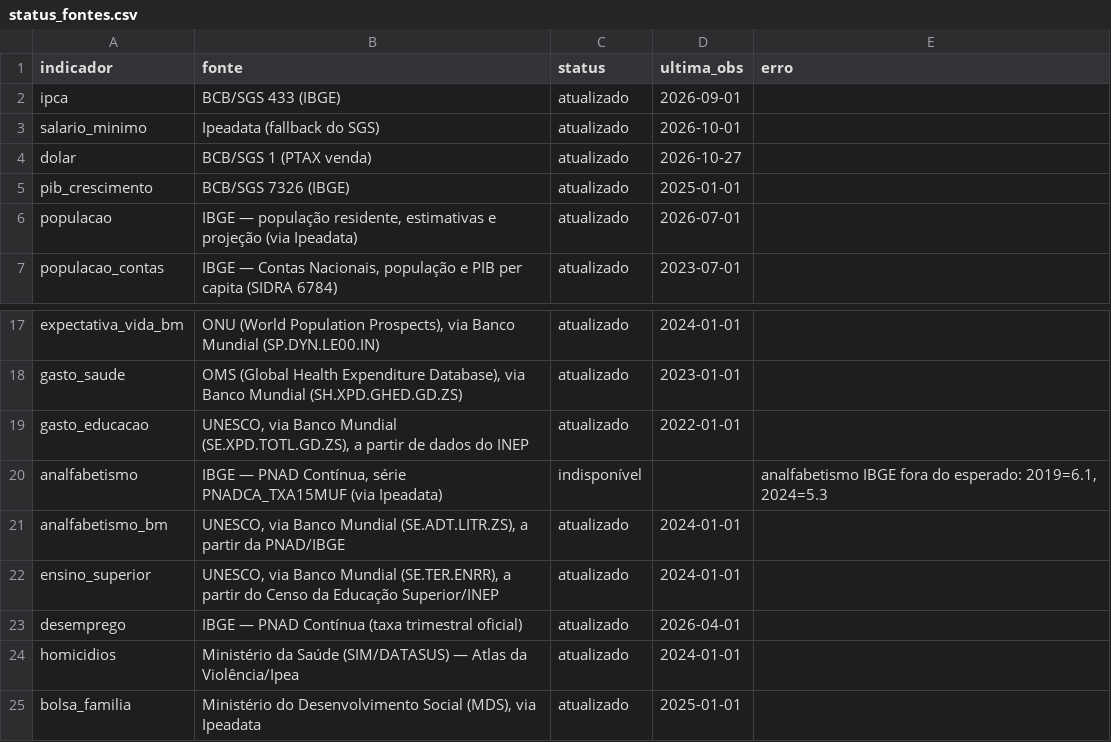
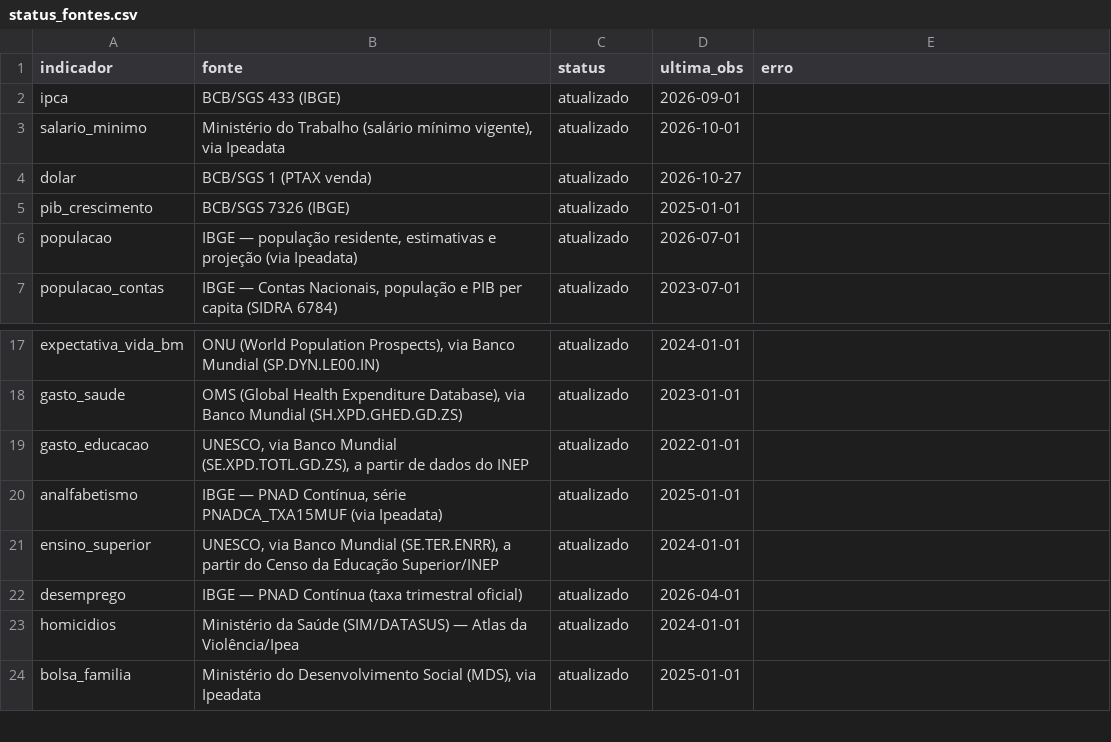
Before and after one commit to dayanaisilva/painel-brasil, a CSV file: data/status_fontes.csv, drawn as a sheet; only a part is shown, gaps mark what is left out.

```diff
--- a/data/status_fontes.csv
+++ b/data/status_fontes.csv
@@ -2,3 +2,3 @@ indicador,fonte,status,ultima_obs,erro
 ipca,BCB/SGS 433 (IBGE),atualizado,2026-09-01,
-salario_minimo,Ipeadata (fallback do SGS),atualizado,2026-10-01,
+salario_minimo,"Ministério do Trabalho (salário mínimo vigente), via Ipeadata",atualizado,2026-10-01,
 dolar,BCB/SGS 1 (PTAX venda),atualizado,2026-10-27,
@@ -19,4 +19,3 @@ gasto_saude,"OMS (Global Health Expenditure Database), via Banco Mundial (SH.XPD
 gasto_educacao,"UNESCO, via Banco Mundial (SE.XPD.TOTL.GD.ZS), a partir de dados do INEP",atualizado,2022-01-01,
-analfabetismo,"IBGE — PNAD Contínua, série PNADCA_TXA15MUF (via Ipeadata)",indisponível,,"analfabetismo IBGE fora do esperado: 2019=6.1, 2024=5.3"
-analfabetismo_bm,"UNESCO, via Banco Mundial (SE.ADT.LITR.ZS), a partir da PNAD/IBGE",atualizado,2024-01-01,
+analfabetismo,"IBGE — PNAD Contínua, série PNADCA_TXA15MUF (via Ipeadata)",atualizado,2025-01-01,
 ensino_superior,"UNESCO, via Banco Mundial (SE.TER.ENRR), a partir do Censo da Educação Superior/INEP",atualizado,2024-01-01,
```
Also changed, not shown: data/processed/analfabetismo.csv, data/processed/desemprego.csv, 5 other files.
